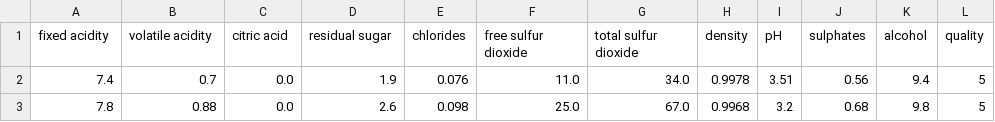
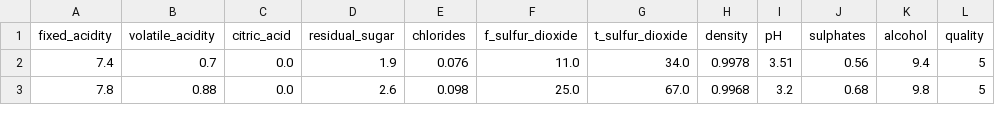
Before and after one commit to DrFab1/va_explainable_ai, a CSV file: ready_to_use_data/winequality-red.csv, drawn as a sheet; only a part is shown.

```diff
--- a/ready_to_use_data/winequality-red.csv
+++ b/ready_to_use_data/winequality-red.csv
@@ -1,2 +1,2 @@
-fixed acidity,volatile acidity,citric acid,residual sugar,chlorides,free sulfur dioxide,total sulfur dioxide,density,pH,sulphates,alcohol,quality
+fixed_acidity,volatile_acidity,citric_acid,residual_sugar,chlorides,f_sulfur_dioxide,t_sulfur_dioxide,density,pH,sulphates,alcohol,quality
 7.4,0.7,0.0,1.9,0.076,11.0,34.0,0.9978,3.51,0.56,9.4,5
```
Also changed, not shown: ready_to_use_data/diabetes.csv, ready_to_use_data/winequality-white.csv.
